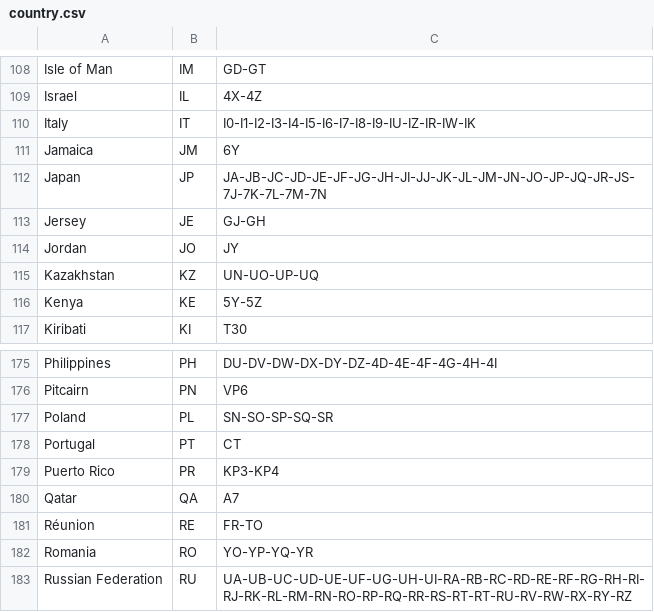
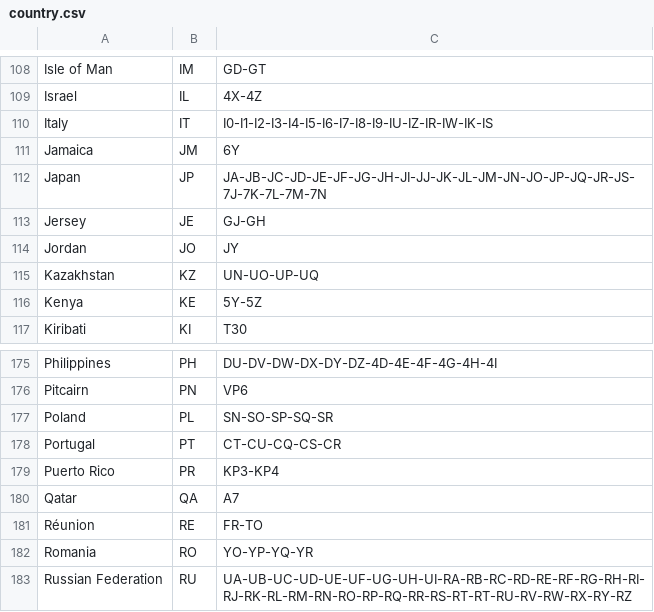
Before and after one commit to LX3JL/xlxd, a CSV file: dashboard/pgs/country.csv, drawn as a sheet; only a part is shown, gaps mark what is left out.

Commit message:
updated country callsign list
Italy, Portugal

```diff
--- a/dashboard/pgs/country.csv
+++ b/dashboard/pgs/country.csv
@@ -109,3 +109,3 @@ Isle of Man;IM;GD-GT
 Israel;IL;4X-4Z
-Italy;IT;I0-I1-I2-I3-I4-I5-I6-I7-I8-I9-IU-IZ-IR-IW-IK
+Italy;IT;I0-I1-I2-I3-I4-I5-I6-I7-I8-I9-IU-IZ-IR-IW-IK-IS
 Jamaica;JM;6Y
@@ -177,3 +177,3 @@ Pitcairn;PN;VP6
 Poland;PL;SN-SO-SP-SQ-SR
-Portugal;PT;CT
+Portugal;PT;CT-CU-CQ-CS-CR
 Puerto Rico;PR;KP3-KP4
```
